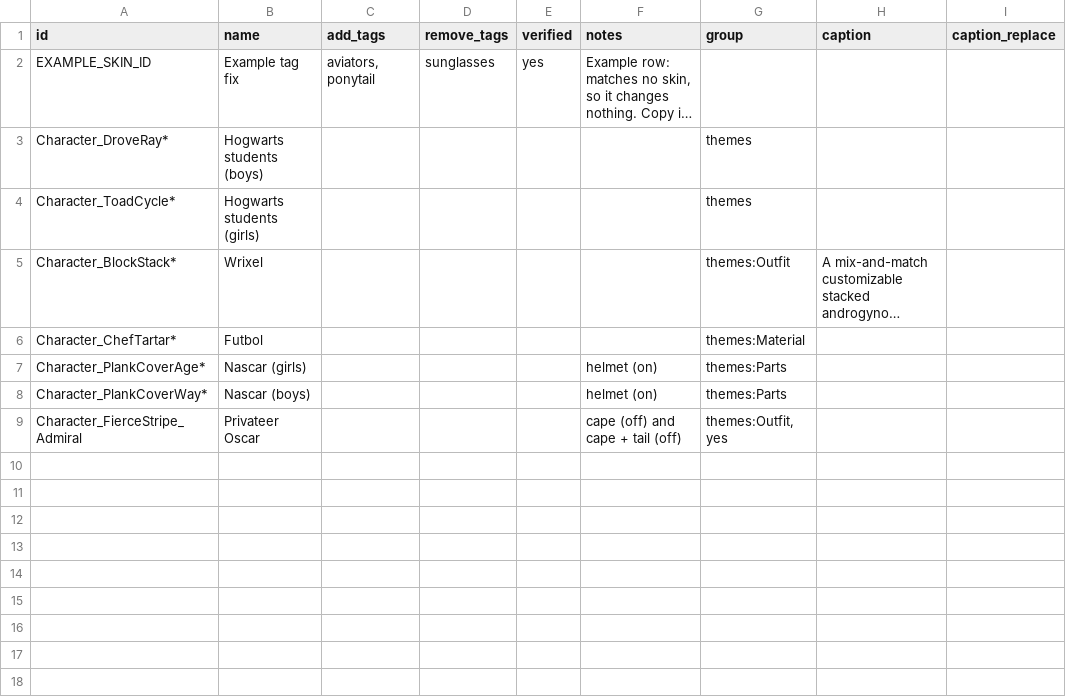
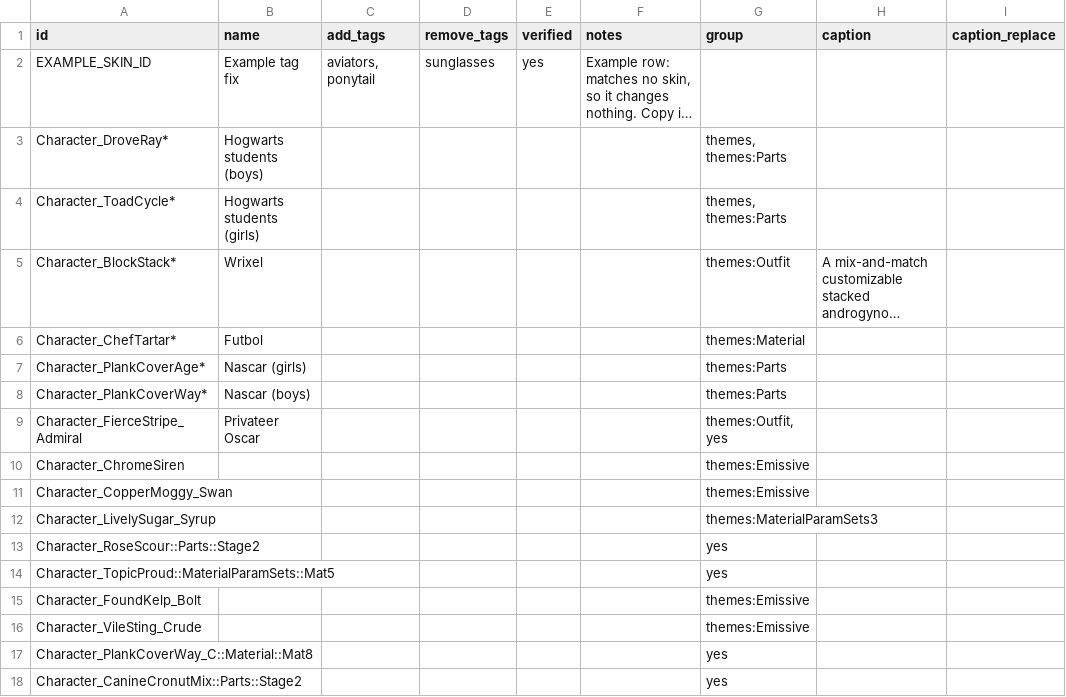
Before and after one commit to MidMeantime/tagged-FN-db, a CSV file: data/overrides.csv, drawn as a sheet; long unchanged cells end in …; the diff names each change by its address in the sheet, - before the commit and + after, or states it on an @@ line.

```diff
--- a/data/overrides.csv
+++ b/data/overrides.csv
-G3:G4 (group): themes
+G3:G4 (group): themes, themes:Parts
-F7:F8 (notes): helmet (on)
+F7:F8 (notes): (empty)
-F9 (notes): cape (off) and cape + tail (off)
+F9 (notes): (empty)
+row 10: Character_ChromeSiren |  |  |  |  |  | themes:Emissive
+row 11: Character_CopperMoggy_Swan |  |  |  |  |  | themes:Emissive
+row 12: Character_LivelySugar_Syrup |  |  |  |  |  | themes:MaterialParamSets3
+row 13: Character_RoseScour::Parts::Stage2 |  |  |  |  |  | yes
+row 14: Character_TopicProud::MaterialParamSets::Mat5 |  |  |  |  |  | yes
+row 15: Character_FoundKelp_Bolt |  |  |  |  |  | themes:Emissive
+row 16: Character_VileSting_Crude |  |  |  |  |  | themes:Emissive
+row 17: Character_PlankCoverWay_C::Material::Mat8 |  |  |  |  |  | yes
+row 18: Character_CanineCronutMix::Parts::Stage2 |  |  |  |  |  | yes
```
Also changed, not shown: 3 other files.
